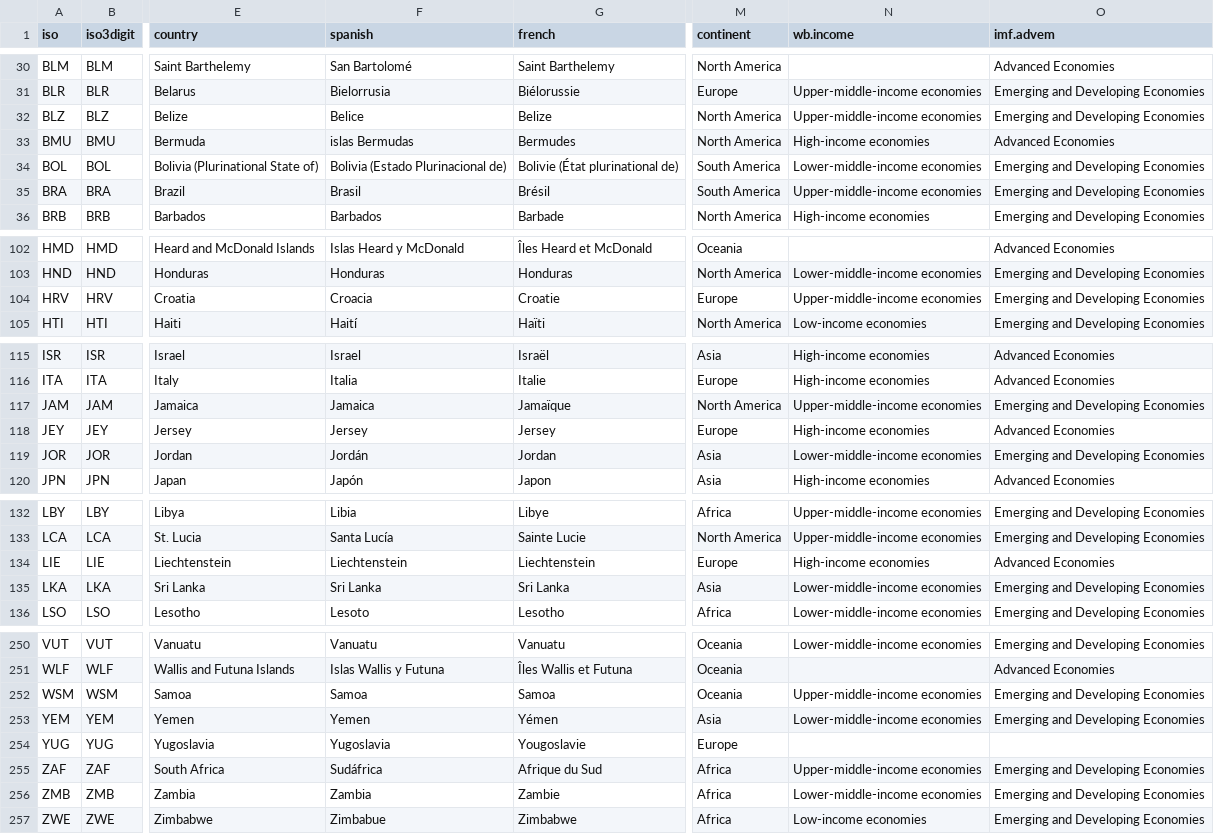
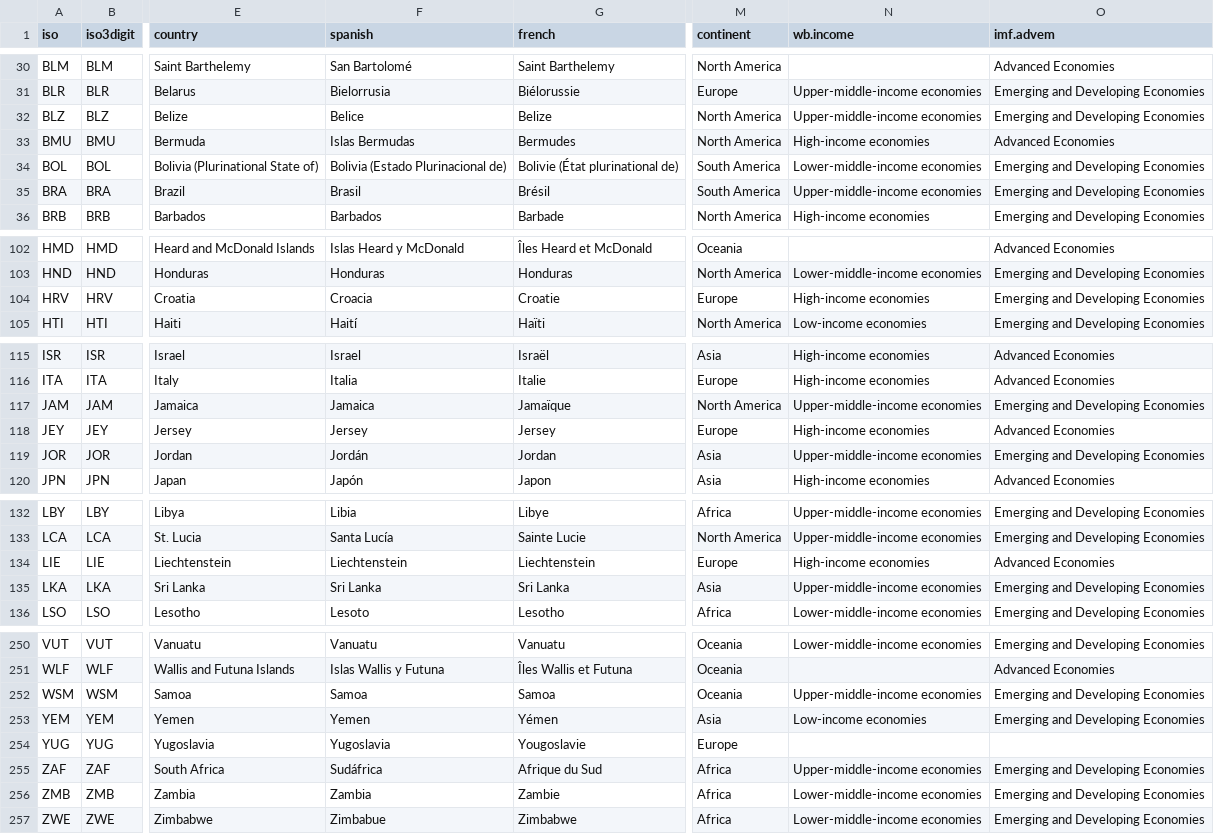
Before and after one commit to carolinebastian/matchcountry, a CSV file: inst/extdata/countrydata.csv, drawn as a sheet; only a part is shown, gaps mark what is left out; the diff covers the shown part only; the diff names each change by its address in the sheet, - before the commit and + after, or states it on an @@ line.

Commit message:
Add files via upload
"regionalbloc" column checked for changes; UK removed "European Union"
UK changed to "Other Europe" in EEA
Croatia changed to "High-income economies" in column "wb.income"
Armenia changed to "Upper-middle-income economies" in column "wb.income"
Georgia changed to "Upper-middle-income economies" in column "wb.income"
Guatemala changed to "Upper-middle-income economies" in column "wb.income"
Jordan changed to "Upper-middle-income economies" in column "wb.income"
Kosovo chnaged to "Upper-middle-income economies" in column "wb.income"
Sri Lanka changed to "Upper-middle-income economies" in column "wb.income"
Senegal changed to "Lower-middle-income economies" in column "wb.income"
Zimbabwe changed to "Lower-middle-income economies" in column "wb.income"
Comoros changed to "Low-income economies" in column "wb.income"
Yemen changed to "Low-income economies" in column "wb.income"
Syria changed to "Low-income economies" in column "wb.income"
Tajikistan changed to "Low-income economies" in column "wb.income"

```diff
--- a/inst/extdata/countrydata.csv
+++ b/inst/extdata/countrydata.csv
-F33 (spanish): islas Bermudas
+F33 (spanish): Islas Bermudas
-N104 (wb.income): Upper-middle-income economies
+N104 (wb.income): High-income economies
-N119 (wb.income): Lower-middle-income economies
+N119 (wb.income): Upper-middle-income economies
-N135 (wb.income): Lower-middle-income economies
+N135 (wb.income): Upper-middle-income economies
-N253 (wb.income): Lower-middle-income economies
+N253 (wb.income): Low-income economies
-N257 (wb.income): Low-income economies
+N257 (wb.income): Lower-middle-income economies
```
Also changed, not shown: 17 edited cells elsewhere in this file.
